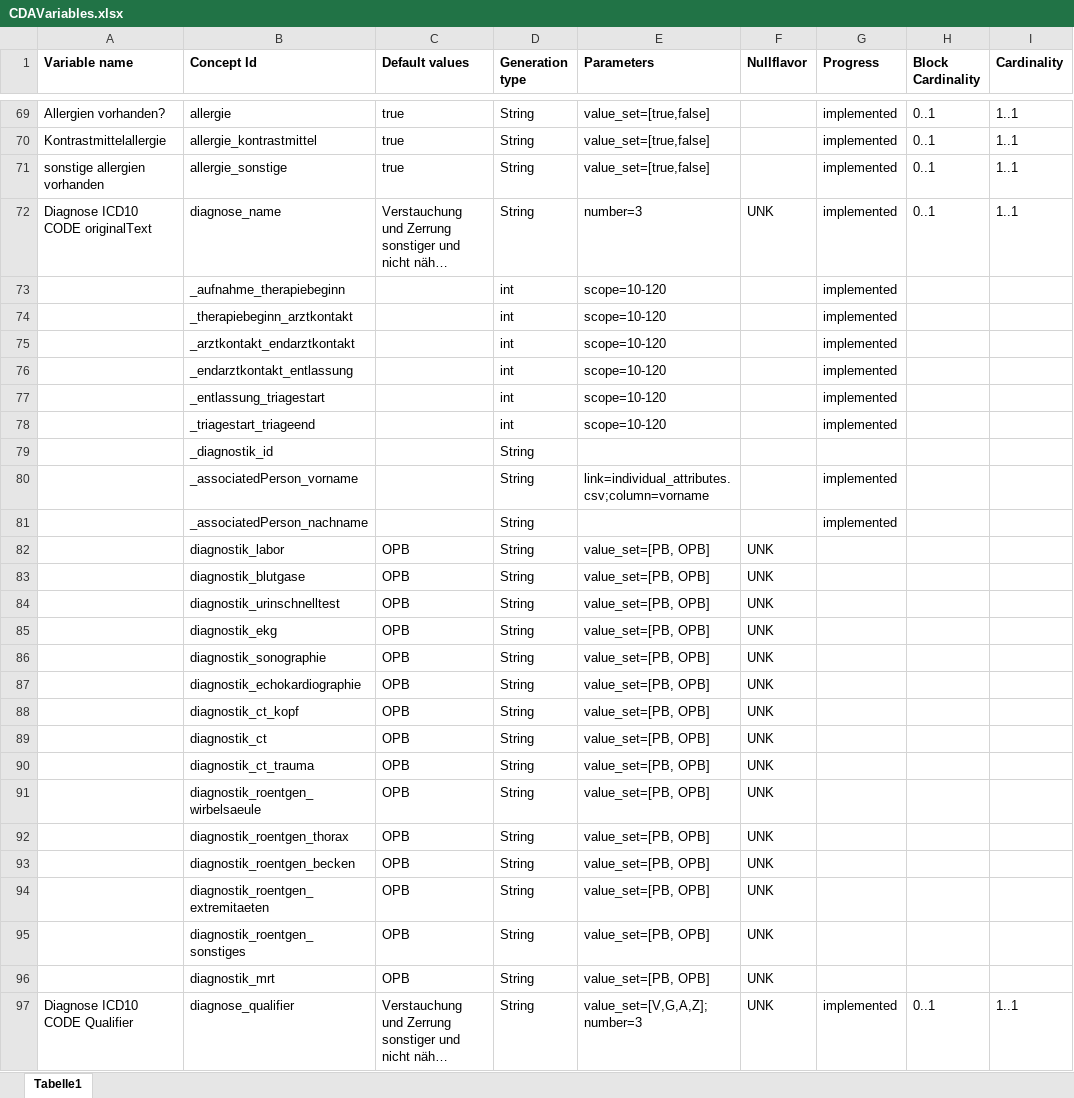
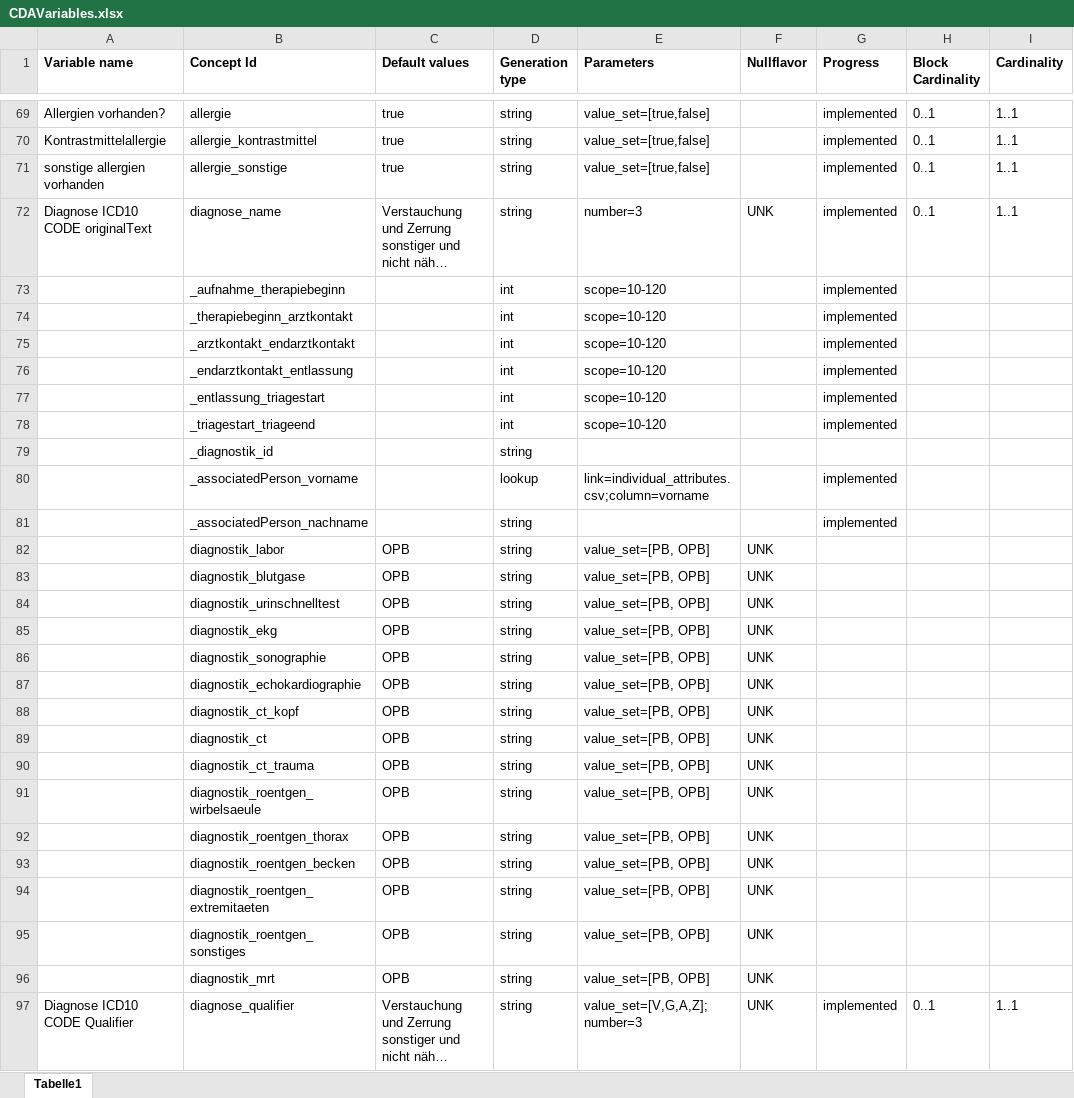
Before and after one commit to aktin/cda-test-data-generator, an Excel workbook: resources/CDAVariables.xlsx, sheet Tabelle1, drawn as a sheet; only a part is shown, gaps mark what is left out; long unchanged cells end in …; values as stored, in another font and other column widths than the file's, no borders; the diff covers the shown part only; the diff names each change by its address in the sheet, - before the commit and + after, or states it on an @@ line.

Commit message:
Split StringGenerator into LookupGenerator with link and column parameters. Removes these parameters from StringGenerator. Change Excel

```diff
--- a/resources/CDAVariables.xlsx (sheet Tabelle1)
+++ b/resources/CDAVariables.xlsx (sheet Tabelle1)
-D69:D72 (Generation type): String
+D69:D72 (Generation type): string
-D79 (Generation type): String
+D79 (Generation type): string
-D80 (Generation type): String
+D80 (Generation type): lookup
-D81:D97 (Generation type): String
+D81:D97 (Generation type): string
```
Also changed, not shown: 34 edited cells elsewhere in this sheet, 1 other file.
